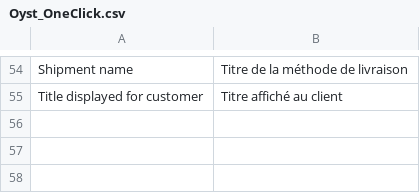
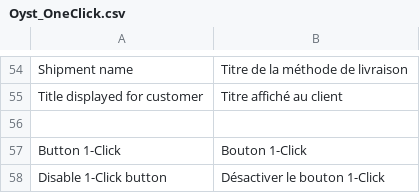
Before and after one commit to oystparis/oyst-1click-magento, a CSV file: app/locale/fr_FR/Oyst_OneClick.csv, drawn as a sheet; only a part is shown, gaps mark what is left out; the diff names each change by its address in the sheet, - before the commit and + after, or states it on an @@ line.

```diff
--- a/app/locale/fr_FR/Oyst_OneClick.csv
+++ b/app/locale/fr_FR/Oyst_OneClick.csv
+row 56: (empty)
+row 57: Button 1-Click | Bouton 1-Click
+row 58: Disable 1-Click button | Désactiver le bouton 1-Click
```
Also changed, not shown: app/locale/en_US/Oyst_OneClick.csv, 6 other files.
